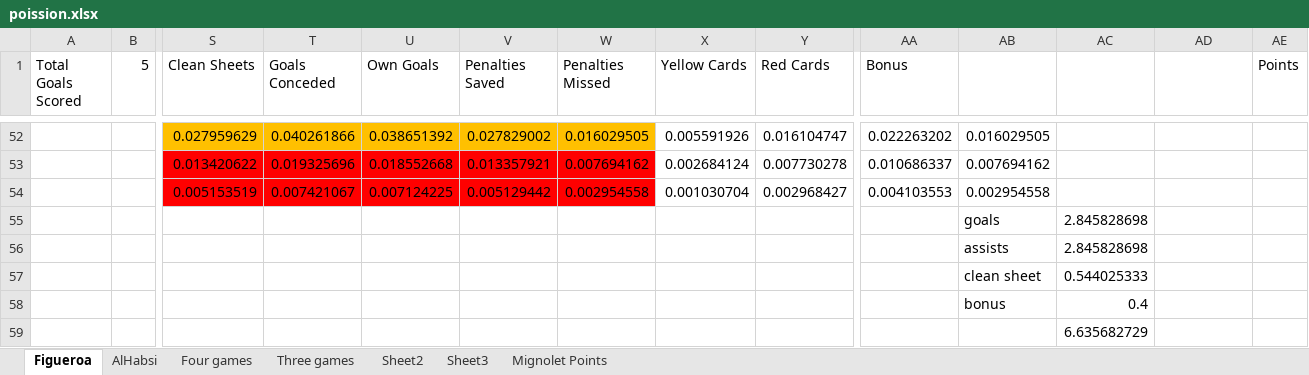
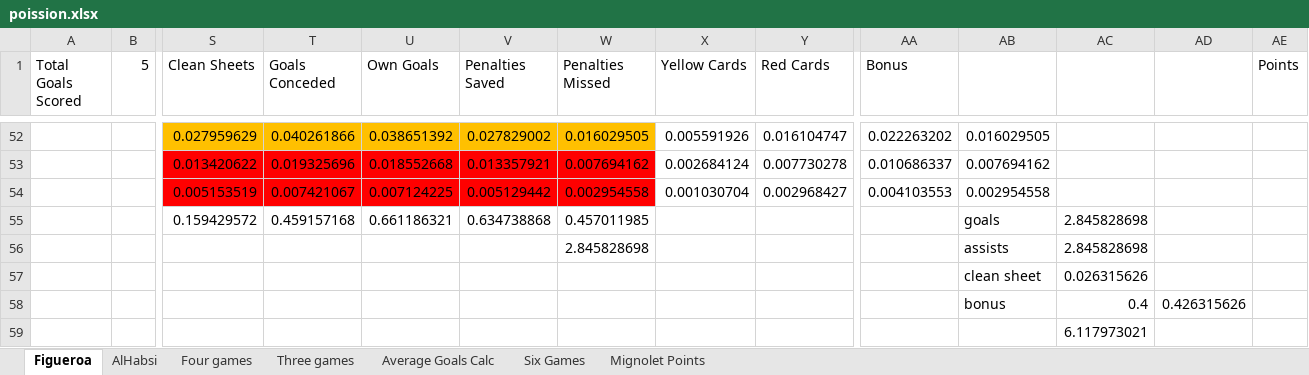
Before and after one commit to douglaswaugh/old-fantasy-football, an Excel workbook: data/poission.xlsx, sheet Figueroa, drawn as a sheet; only a part is shown, gaps mark what is left out; values as stored, in another font and other column widths than the file's, no borders; removed rows and columns are numbered as before the commit, all else as after; rows hold the shown columns only; the diff names each change by its address in the sheet, - before the commit and + after, or states it on an @@ line.

```diff
--- a/data/poission.xlsx (sheet Figueroa)
+++ b/data/poission.xlsx (sheet Figueroa)
-sheet tab: Sheet2
+sheet tab: Average Goals Calc
-sheet tab: Sheet3
+sheet tab: Six Games
-row 55:  |  |  |  |  |  |  |  |  |  | goals | 2.845828698
+row 55:  |  | 0.159429572 | 0.459157168 | 0.661186321 | 0.634738868 | 0.457011985 |  |  |  | goals | 2.845828698
-W56 (Penalties Missed): (empty)
+W56 (Penalties Missed): 2.845828698
-AC57: 0.544025333
+AC57: 0.026315626
-AD58: (empty)
+AD58: 0.426315626
-AC59: 6.635682729
+AC59: 6.117973021
```
Also changed, not shown: sheet Six Games, sheet Average Goals Calc, 13 other files.
